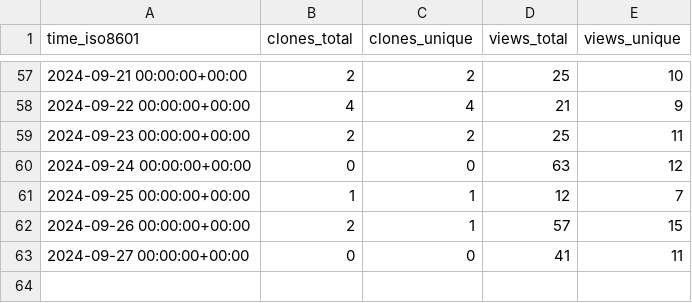
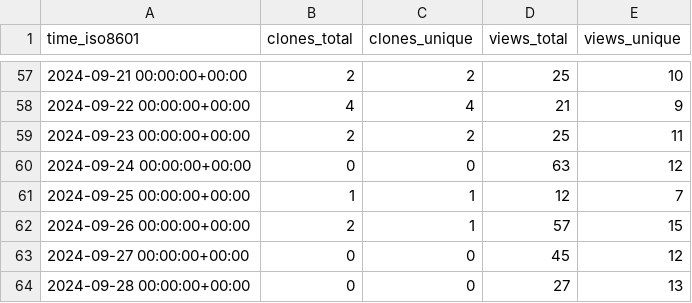
Before and after one commit to peff74/esp8266_OLED_HW-364A, a CSV file: peff74/esp8266_OLED_HW-364A/ghrs-data/views_clones_aggregate.csv, drawn as a sheet; only a part is shown, gaps mark what is left out.

```diff
--- a/peff74/esp8266_OLED_HW-364A/ghrs-data/views_clones_aggregate.csv
+++ b/peff74/esp8266_OLED_HW-364A/ghrs-data/views_clones_aggregate.csv
@@ -62,2 +62,3 @@ time_iso8601,clones_total,clones_unique,views_total,views_unique
 2024-09-26 00:00:00+00:00,2,1,57,15
-2024-09-27 00:00:00+00:00,0,0,41,11
+2024-09-27 00:00:00+00:00,0,0,45,12
+2024-09-28 00:00:00+00:00,0,0,27,13
```
Also changed, not shown: 1 other file.
